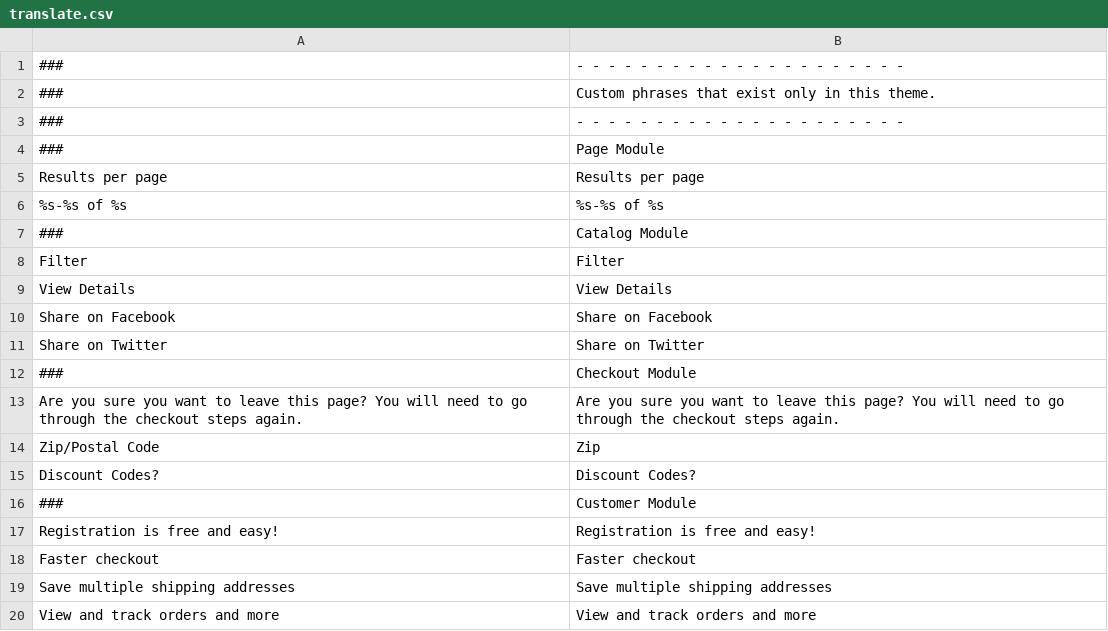
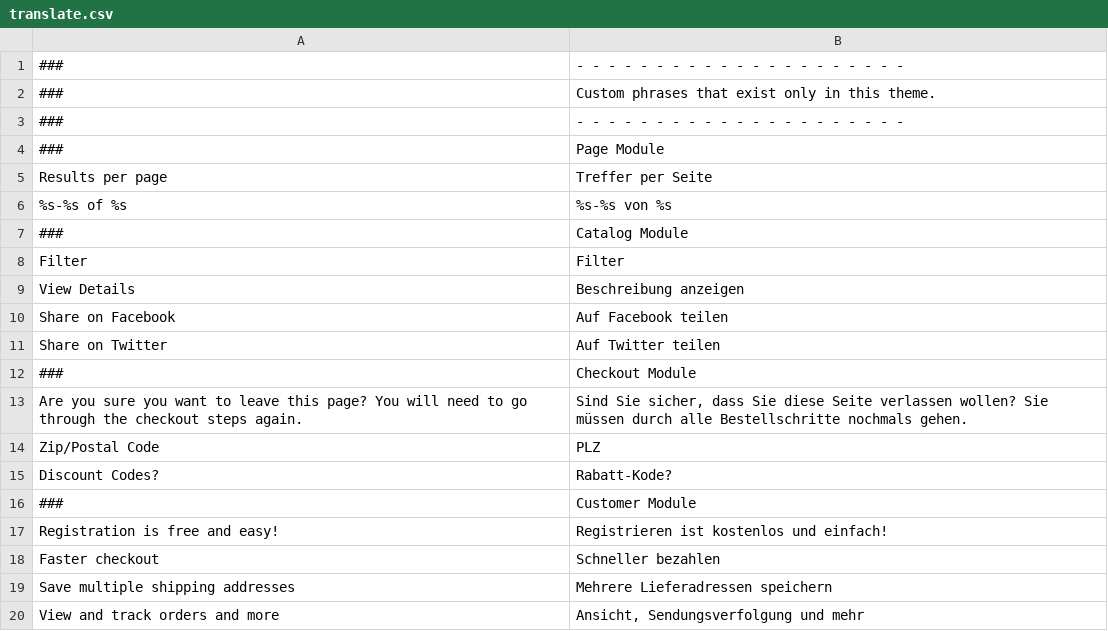
Before and after one commit to hhirsch/German_LocalePack_de_DE, a CSV file: app/design/frontend/rwd/default/locale/de_DE/translate.csv, drawn as a sheet.

```diff
--- a/app/design/frontend/rwd/default/locale/de_DE/translate.csv
+++ b/app/design/frontend/rwd/default/locale/de_DE/translate.csv
@@ -4,17 +4,17 @@
 "###","Page Module"
-"Results per page","Results per page"
-"%s-%s of %s","%s-%s of %s"
+"Results per page","Treffer per Seite"
+"%s-%s of %s","%s-%s von %s"
 "###","Catalog Module"
 "Filter","Filter"
-"View Details","View Details"
-"Share on Facebook","Share on Facebook"
-"Share on Twitter","Share on Twitter"
+"View Details","Beschreibung anzeigen"
+"Share on Facebook","Auf Facebook teilen"
+"Share on Twitter","Auf Twitter teilen"
 "###","Checkout Module"
-"Are you sure you want to leave this page? You will need to go through the checkout steps again.","Are you sure you want to leave this page? You will need to go through the checkout steps again."
-"Zip/Postal Code","Zip"
-"Discount Codes?","Discount Codes?"
+"Are you sure you want to leave this page? You will need to go through the checkout steps again.","Sind Sie sicher, dass Sie diese Seite verlassen wollen? Sie müssen durch alle Bestellschritte nochmals gehen."
+"Zip/Postal Code","PLZ"
+"Discount Codes?","Rabatt-Kode?"
 "###","Customer Module"
-"Registration is free and easy!","Registration is free and easy!"
-"Faster checkout","Faster checkout"
-"Save multiple shipping addresses","Save multiple shipping addresses"
-"View and track orders and more","View and track orders and more"
+"Registration is free and easy!","Registrieren ist kostenlos und einfach!"
+"Faster checkout","Schneller bezahlen"
+"Save multiple shipping addresses","Mehrere Lieferadressen speichern"
+"View and track orders and more","Ansicht, Sendungsverfolgung und mehr"
```
Also changed, not shown: app/locale/de_DE/Mage_AdminNotification.csv, app/locale/de_DE/Mage_Api.csv, 9 other files.
